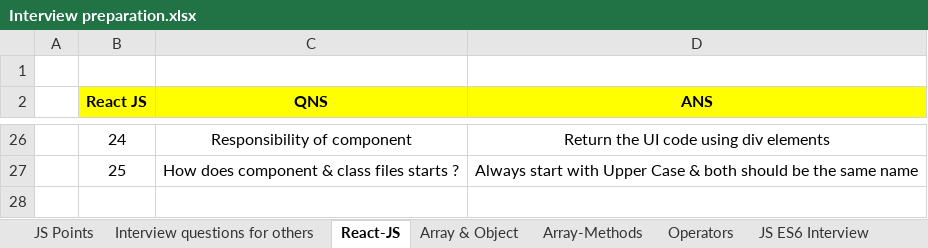
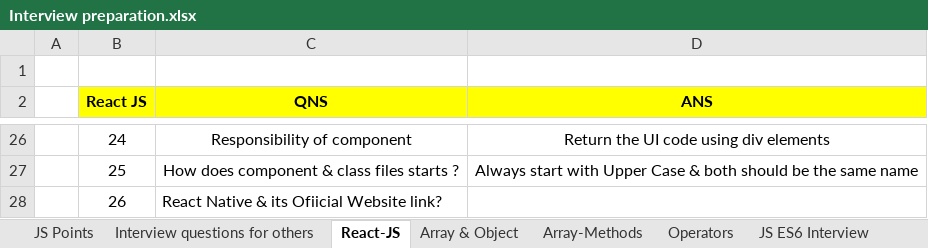
Before and after one commit to Mohd-Imad/Documentation, an Excel workbook: Interview preparation.xlsx, sheet React-JS, drawn as a sheet; only a part is shown, gaps mark what is left out; values as stored, in another font and other column widths than the file's, no borders; the diff names each change by its address in the sheet, - before the commit and + after, or states it on an @@ line.

Commit message:
changed

```diff
--- a/Interview preparation.xlsx (sheet React-JS)
+++ b/Interview preparation.xlsx (sheet React-JS)
+row 28:  | 26 | React Native & its Ofiicial Website link?
```
Also changed, not shown: charts or pictures.
